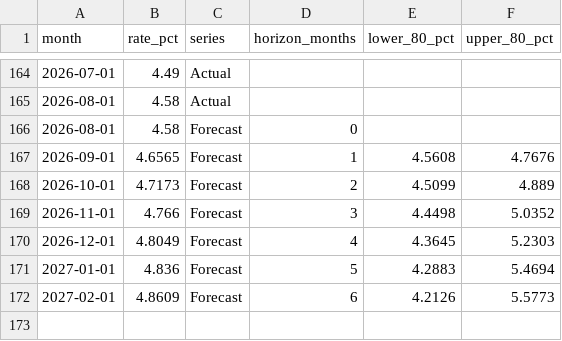
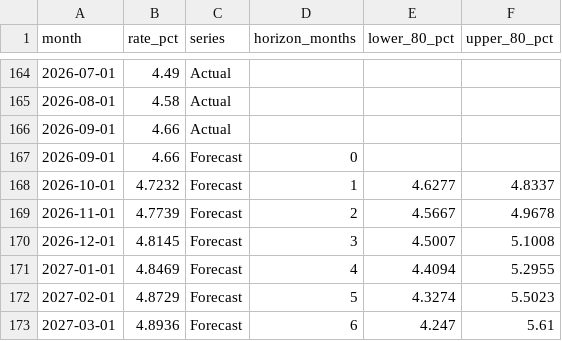
Before and after one commit to neonguyen888/Canada-mortgage-renewal-forecast, a CSV file: data/powerbi/vw_rate_outlook_band.csv, drawn as a sheet; only a part is shown, gaps mark what is left out.

```diff
--- a/data/powerbi/vw_rate_outlook_band.csv
+++ b/data/powerbi/vw_rate_outlook_band.csv
@@ -165,8 +165,9 @@ month,rate_pct,series,horizon_months,lower_80_pct,upper_80_pct
 2026-08-01,4.58,Actual,,,
-2026-08-01,4.58,Forecast,0,,
-2026-09-01,4.6565,Forecast,1,4.5608,4.7676
-2026-10-01,4.7173,Forecast,2,4.5099,4.889
-2026-11-01,4.766,Forecast,3,4.4498,5.0352
-2026-12-01,4.8049,Forecast,4,4.3645,5.2303
-2027-01-01,4.836,Forecast,5,4.2883,5.4694
-2027-02-01,4.8609,Forecast,6,4.2126,5.5773
+2026-09-01,4.66,Actual,,,
+2026-09-01,4.66,Forecast,0,,
+2026-10-01,4.7232,Forecast,1,4.6277,4.8337
+2026-11-01,4.7739,Forecast,2,4.5667,4.9678
+2026-12-01,4.8145,Forecast,3,4.5007,5.1008
+2027-01-01,4.8469,Forecast,4,4.4094,5.2955
+2027-02-01,4.8729,Forecast,5,4.3274,5.5023
+2027-03-01,4.8936,Forecast,6,4.247,5.61
```
Also changed, not shown: data/powerbi/dim_month.csv, data/powerbi/fact_triage_loan.csv, 49 other files.
